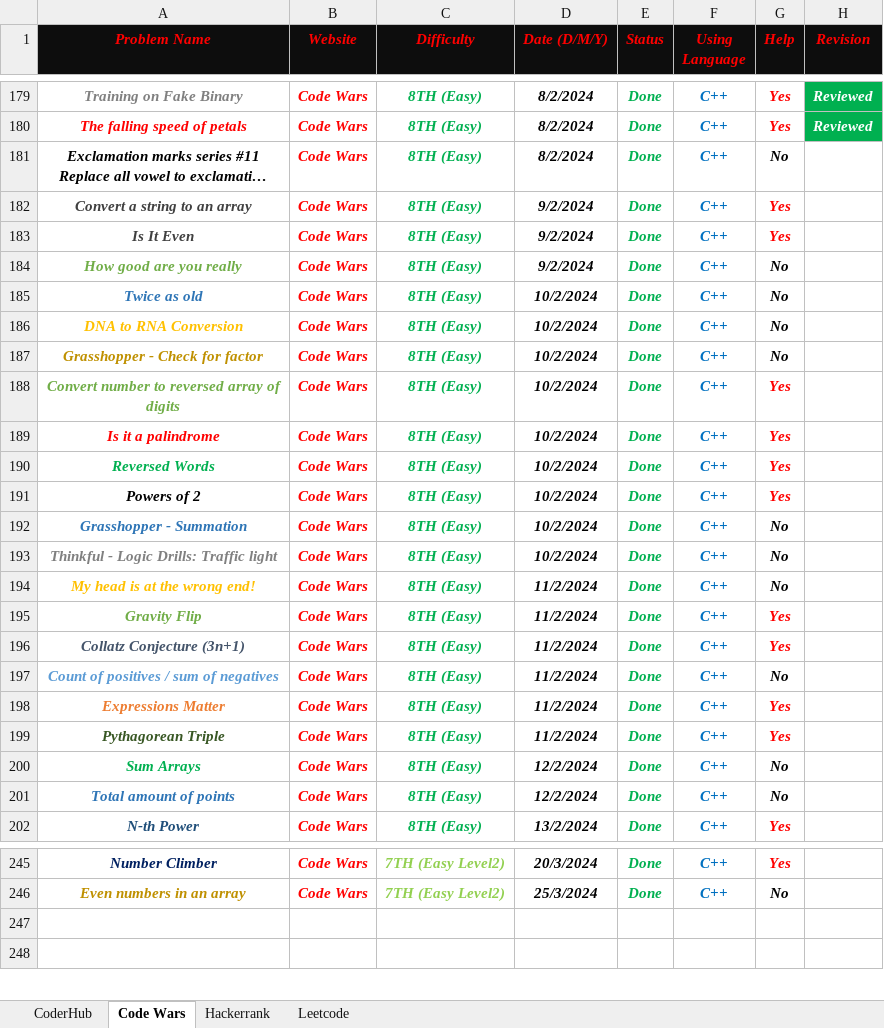
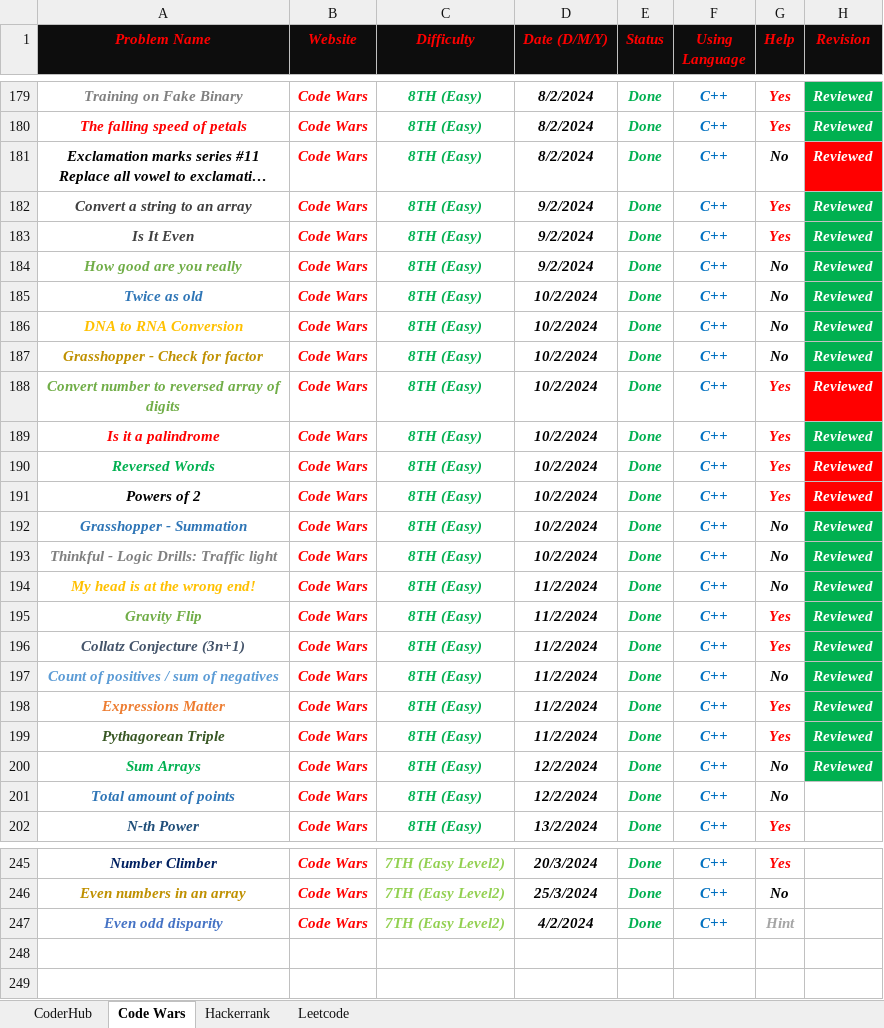
Before and after one commit to Marawan-Saqr/Problem-Solving, an Excel workbook: Problem Solving History.xlsx, sheet Code Wars, drawn as a sheet; only a part is shown, gaps mark what is left out; long unchanged cells end in …; values as stored, in another font and other column widths than the file's, no borders; the diff covers the shown part only; the diff names each change by its address in the sheet, - before the commit and + after, or states it on an @@ line.

```diff
--- a/Problem Solving History.xlsx (sheet Code Wars)
+++ b/Problem Solving History.xlsx (sheet Code Wars)
-H181:H200 (Revision): (empty)
+H181:H200 (Revision): Reviewed
-H181 fill: none
+H181 fill: #FF0000
-H182:H187 fill: none
+H182:H187 fill: #00B050
-H188 fill: none
+H188 fill: #FF0000
-H189 fill: none
+H189 fill: #00B050
-H190:H191 fill: none
+H190:H191 fill: #FF0000
-H192:H200 fill: none
+H192:H200 fill: #00B050
+row 247: Even odd disparity | Code Wars | 7TH (Easy Level2) | 4/2/2024 | Done | C++ | Hint
```
Also changed, not shown: 1 removed row and 1 edited cell elsewhere in this sheet, Functions & Notes.xlsx, 57 other files.
